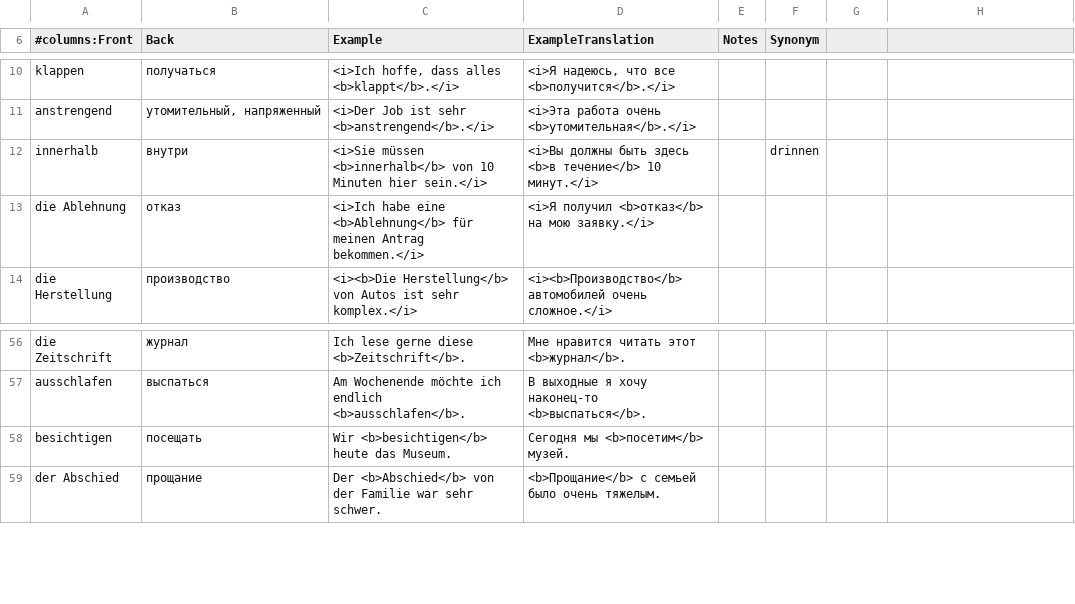
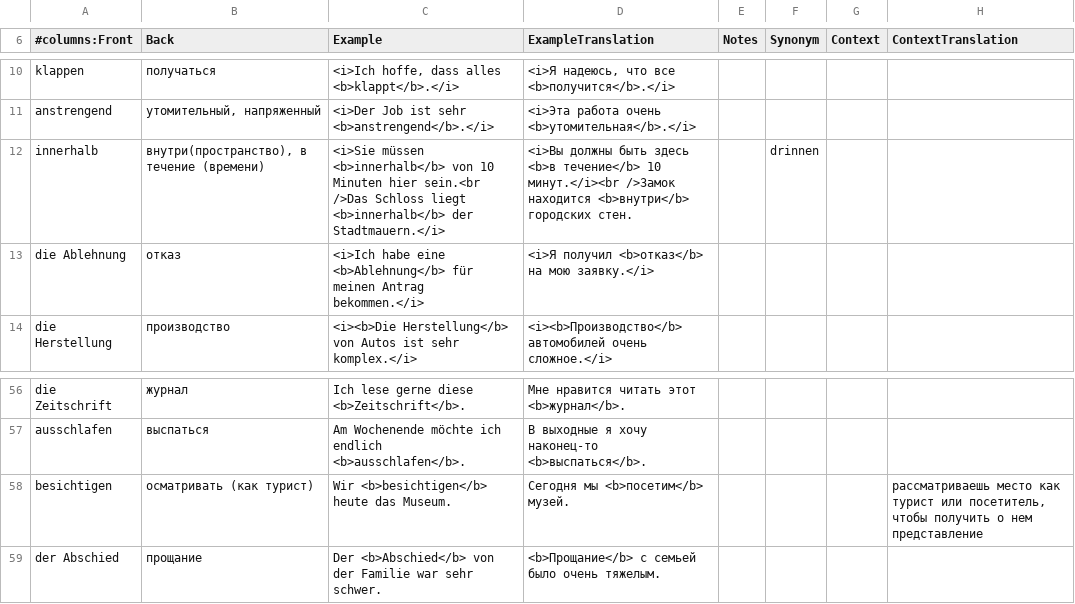
Before and after one commit to thebix/anki, a CSV file: app/anki/import/012-daria-star.csv, drawn as a sheet; only a part is shown, gaps mark what is left out; the diff names each change by its address in the sheet, - before the commit and + after, or states it on an @@ line.

Commit message:
chore(anki): b1 expressions

```diff
--- a/app/anki/import/012-daria-star.csv
+++ b/app/anki/import/012-daria-star.csv
-G6: (empty)
+G6: Context
-H6: (empty)
+H6: ContextTranslation
-B12 (Back): внутри
+B12 (Back): внутри(пространство), в течение (времени)
-C12 (Example): …Minuten hier sein.</i>
+C12 (Example): …Minuten hier sein.<br />Das Schloss liegt <b>innerhalb</b> der Stadtmauern.</i>
-D12 (ExampleTranslation): …течение</b> 10 минут.</i>
+D12 (ExampleTranslation): …течение</b> 10 минут.</i><br />Замок находится <b>внутри</b> городских стен.
-B58 (Back): посещать
+B58 (Back): осматривать (как турист)
-H58 (ContextTranslation): (empty)
+H58 (ContextTranslation): рассматриваешь место как турист или посетитель, чтобы получить о нем представление
```
Also changed, not shown: 2 other files.
